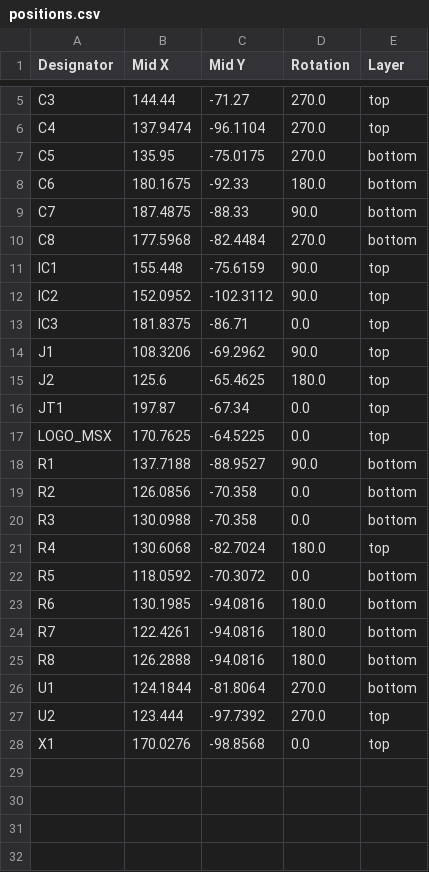
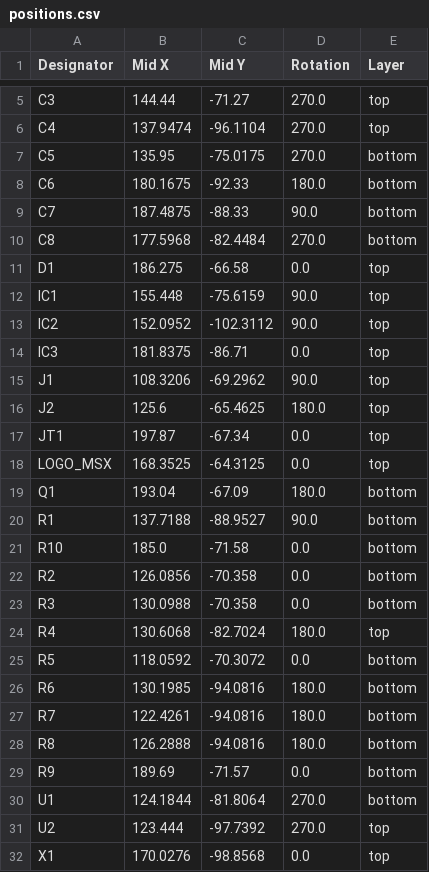
Before and after one commit to cristianoag/microsdmapperv1, a CSV file: hardware/microsdmapper_v1.2/production/positions.csv, drawn as a sheet; only a part is shown, gaps mark what is left out.

```diff
--- a/hardware/microsdmapper_v1.2/production/positions.csv
+++ b/hardware/microsdmapper_v1.2/production/positions.csv
@@ -10,2 +10,3 @@ C7,187.4875,-88.33,90.0,bottom
 C8,177.5968,-82.4484,270.0,bottom
+D1,186.275,-66.58,0.0,top
 IC1,155.448,-75.6159,90.0,top
@@ -16,4 +17,6 @@ J2,125.6,-65.4625,180.0,top
 JT1,197.87,-67.34,0.0,top
-LOGO_MSX,170.7625,-64.5225,0.0,top
+LOGO_MSX,168.3525,-64.3125,0.0,top
+Q1,193.04,-67.09,180.0,bottom
 R1,137.7188,-88.9527,90.0,bottom
+R10,185.0,-71.58,0.0,bottom
 R2,126.0856,-70.358,0.0,bottom
@@ -25,2 +28,3 @@ R7,122.4261,-94.0816,180.0,bottom
 R8,126.2888,-94.0816,180.0,bottom
+R9,189.69,-71.57,0.0,bottom
 U1,124.1844,-81.8064,270.0,bottom
```
Also changed, not shown: hardware/microsdmapper_v1.2/production/bom.csv, 12 other files.
